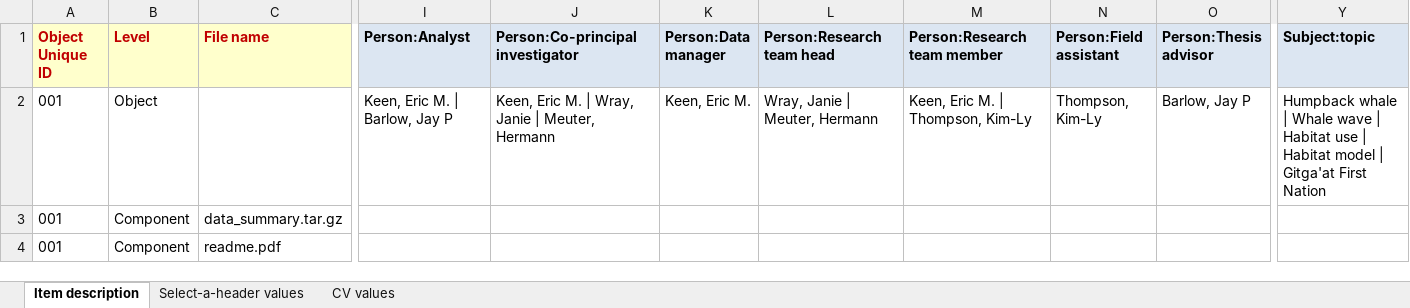
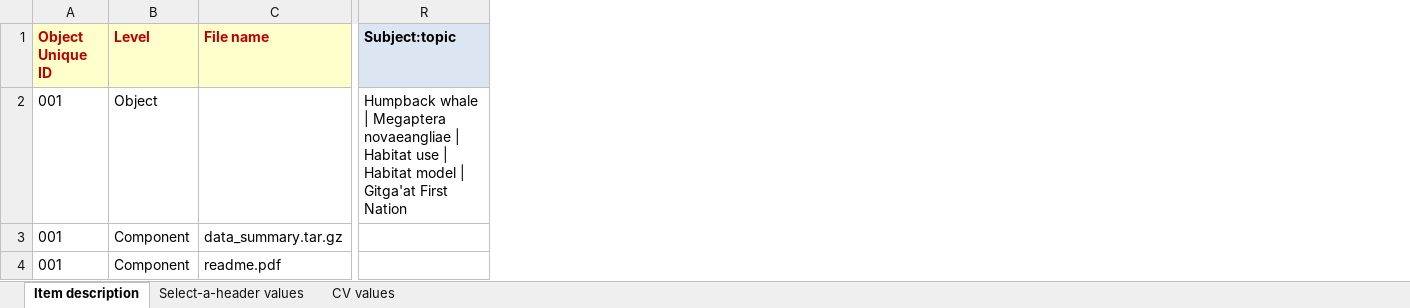
Before and after one commit to remerjohnson/historical-domm, an Excel workbook: whale-wave/OLR/standard_input_whale_wave.xlsx, sheet Item description, drawn as a sheet; only a part is shown, gaps mark what is left out; values as stored, in another font and other column widths than the file's, no borders; removed rows and columns are numbered as before the commit, all else as after; the diff names each change by its address in the sheet, - before the commit and + after, or states it on an @@ line.

Commit message:
Edited OLR and CLR in response to pre-ingest QA, reconciled subjects

```diff
--- a/whale-wave/OLR/standard_input_whale_wave.xlsx (sheet Item description)
+++ b/whale-wave/OLR/standard_input_whale_wave.xlsx (sheet Item description)
-column I (Person:Analyst), row 2: Keen, Eric M. | Barlow, Jay P
-column J (Person:Co-principal investigator), row 2: Keen, Eric M. | Wray, Janie | Meuter, Hermann
-column K (Person:Data manager), row 2: Keen, Eric M.
-column L (Person:Research team head), row 2: Wray, Janie | Meuter, Hermann
-column M (Person:Research team member), row 2: Keen, Eric M. | Thompson, Kim-Ly
-column N (Person:Field assistant), row 2: Thompson, Kim-Ly
-column O (Person:Thesis advisor), row 2: Barlow, Jay P
-R2 (Subject:topic): …whale | Whale wave | Habitat…
+R2 (Subject:topic): …whale | Megaptera novaeangliae | Habitat…
```
Also changed, not shown: whale-wave/CLR/CLR_whale_wave.xlsx.
